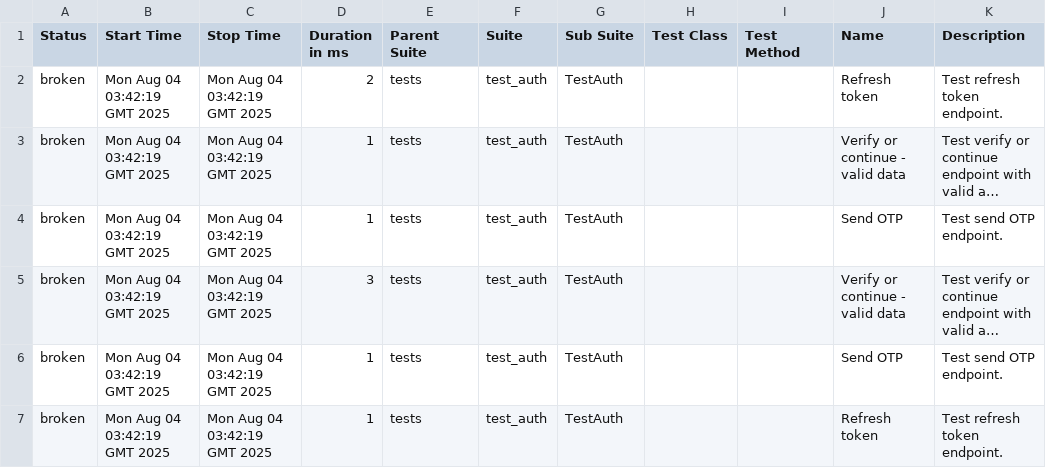
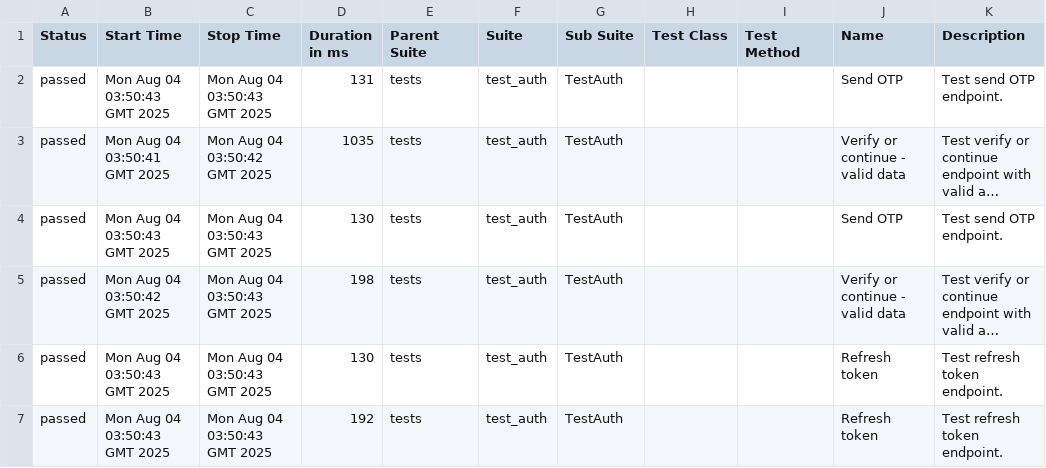
Before and after one commit to TimtestQA/uhvahta_web_api, a CSV file: data/suites.csv, drawn as a sheet; long unchanged cells end in …; the diff names each change by its address in the sheet, - before the commit and + after, or states it on an @@ line.

```diff
--- a/data/suites.csv
+++ b/data/suites.csv
-A2:A7 (Status): broken
+A2:A7 (Status): passed
-B2 (Start Time): Mon Aug 04 03:42:19 GMT 2025
+B2 (Start Time): Mon Aug 04 03:50:43 GMT 2025
-C2 (Stop Time): Mon Aug 04 03:42:19 GMT 2025
+C2 (Stop Time): Mon Aug 04 03:50:43 GMT 2025
-D2 (Duration in ms): 2
+D2 (Duration in ms): 131
-J2 (Name): Refresh token
+J2 (Name): Send OTP
-K2 (Description): Test refresh token endpoint.
+K2 (Description): Test send OTP endpoint.
-B3 (Start Time): Mon Aug 04 03:42:19 GMT 2025
+B3 (Start Time): Mon Aug 04 03:50:41 GMT 2025
-C3 (Stop Time): Mon Aug 04 03:42:19 GMT 2025
+C3 (Stop Time): Mon Aug 04 03:50:42 GMT 2025
-D3 (Duration in ms): 1
+D3 (Duration in ms): 1035
-B4 (Start Time): Mon Aug 04 03:42:19 GMT 2025
+B4 (Start Time): Mon Aug 04 03:50:43 GMT 2025
-C4:C7 (Stop Time): Mon Aug 04 03:42:19 GMT 2025
+C4:C7 (Stop Time): Mon Aug 04 03:50:43 GMT 2025
-D4 (Duration in ms): 1
+D4 (Duration in ms): 130
-B5 (Start Time): Mon Aug 04 03:42:19 GMT 2025
+B5 (Start Time): Mon Aug 04 03:50:42 GMT 2025
-D5 (Duration in ms): 3
+D5 (Duration in ms): 198
-B6:B7 (Start Time): Mon Aug 04 03:42:19 GMT 2025
+B6:B7 (Start Time): Mon Aug 04 03:50:43 GMT 2025
-D6 (Duration in ms): 1
+D6 (Duration in ms): 130
-J6 (Name): Send OTP
+J6 (Name): Refresh token
-K6 (Description): Test send OTP endpoint.
+K6 (Description): Test refresh token endpoint.
-D7 (Duration in ms): 1
+D7 (Duration in ms): 192
```
Also changed, not shown: 47 other files.
